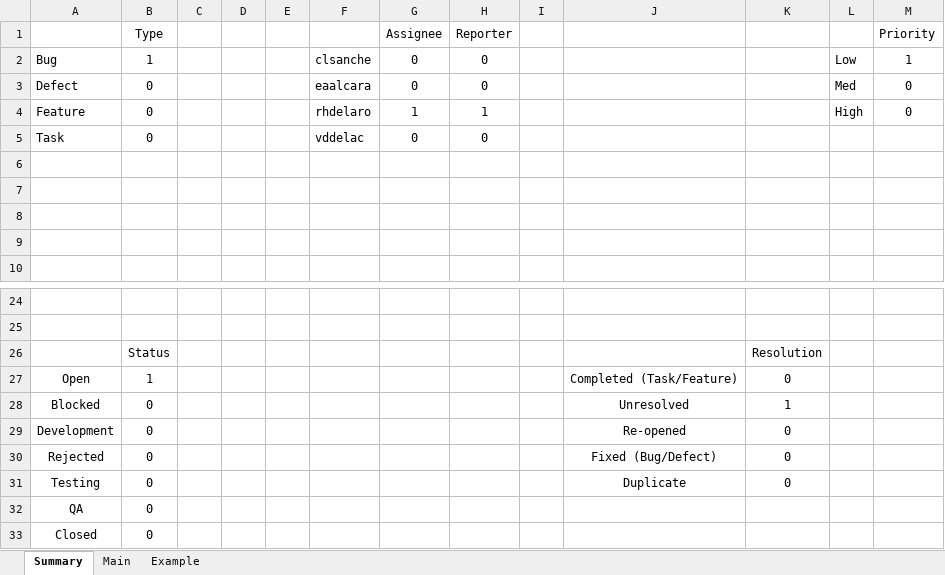
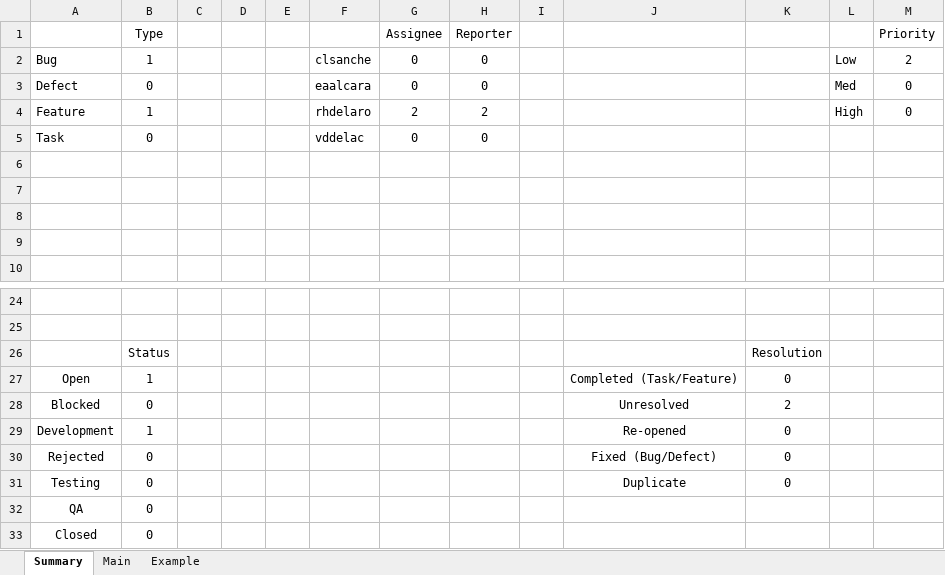
Before and after one commit to rhdelaro/BugTracker, an Excel workbook: BugTracker.xlsx, sheet Summary, drawn as a sheet; only a part is shown, gaps mark what is left out; values as stored, in another font and other column widths than the file's, no borders; charts and pictures not drawn; the diff names each change by its address in the sheet, - before the commit and + after, or states it on an @@ line.

```diff
--- a/BugTracker.xlsx (sheet Summary)
+++ b/BugTracker.xlsx (sheet Summary)
-M2 (Priority): 1
+M2 (Priority): 2
-B4 (Type): 0
+B4 (Type): 1
-G4 (Assignee): 1
+G4 (Assignee): 2
-H4 (Reporter): 1
+H4 (Reporter): 2
-K28: 1
+K28: 2
-B29 (Type): 0
+B29 (Type): 1
```
Also changed, not shown: sheet Main, charts or pictures.
